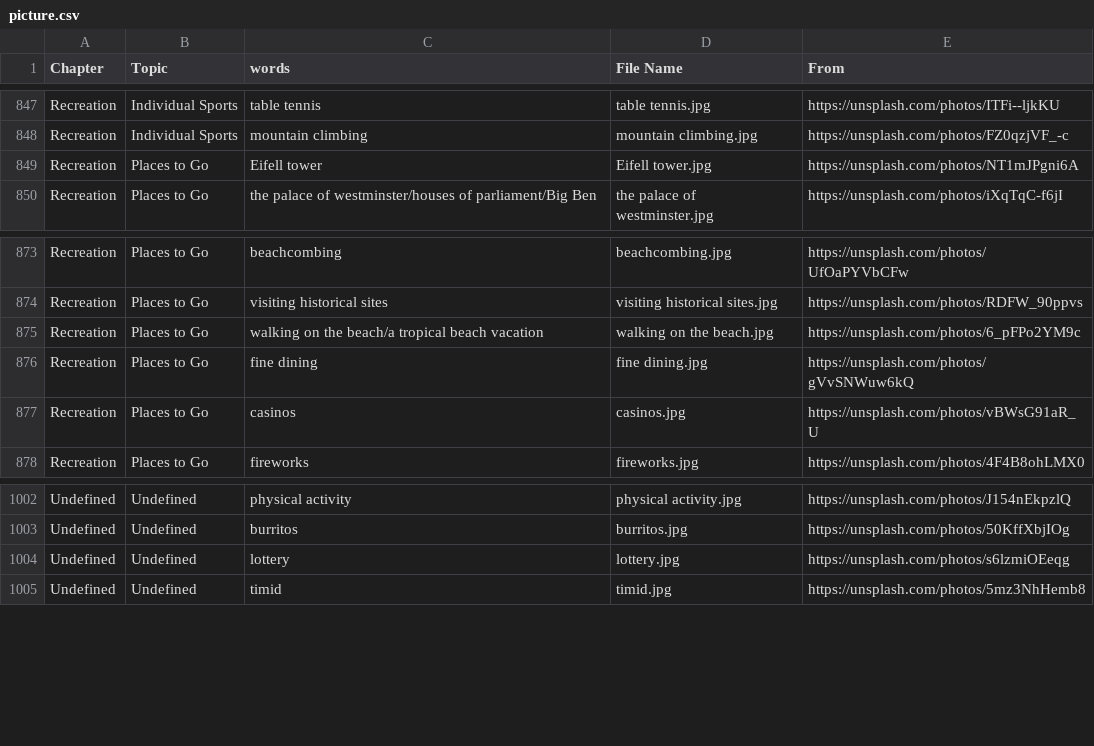
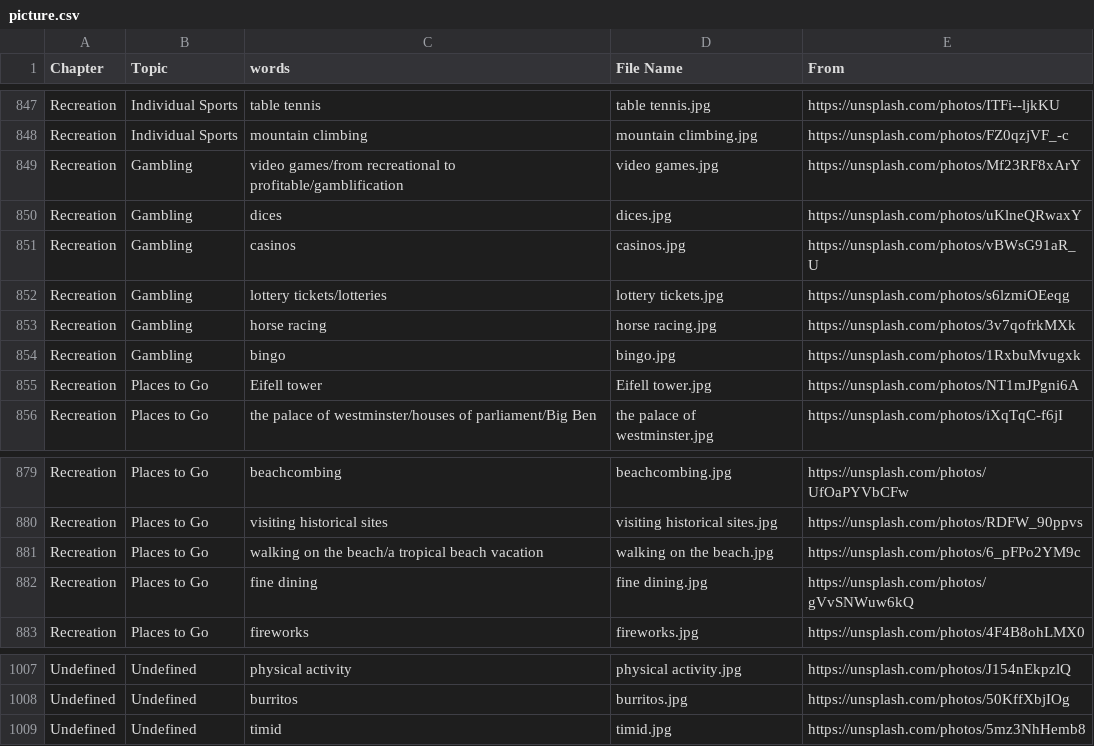
Before and after one commit to HDCodePractice/EnglishHelper, a CSV file: res/picture.csv, drawn as a sheet; only a part is shown, gaps mark what is left out; removed rows and columns are numbered as before the commit, all else as after; the diff names each change by its address in the sheet, - before the commit and + after, or states it on an @@ line.

Commit message:
add a new topic Gambling

```diff
--- a/res/picture.csv
+++ b/res/picture.csv
+row 849: Recreation | Gambling | video games/from recreational to profitable/gamblification | video games.jpg | https://unsplash.com/photos/Mf23RF8xArY
+row 850: Recreation | Gambling | dices | dices.jpg | https://unsplash.com/photos/uKlneQRwaxY
+row 851: Recreation | Gambling | casinos | casinos.jpg | https://unsplash.com/photos/vBWsG91aR_U
+row 852: Recreation | Gambling | lottery tickets/lotteries | lottery tickets.jpg | https://unsplash.com/photos/s6lzmiOEeqg
+row 853: Recreation | Gambling | horse racing | horse racing.jpg | https://unsplash.com/photos/3v7qofrkMXk
+row 854: Recreation | Gambling | bingo | bingo.jpg | https://unsplash.com/photos/1RxbuMvugxk
-row 877: Recreation | Places to Go | casinos | casinos.jpg | https://unsplash.com/photos/vBWsG91aR_U
-row 1004: Undefined | Undefined | lottery | lottery.jpg | https://unsplash.com/photos/s6lzmiOEeqg
```
Also changed, not shown: 18 other files.
